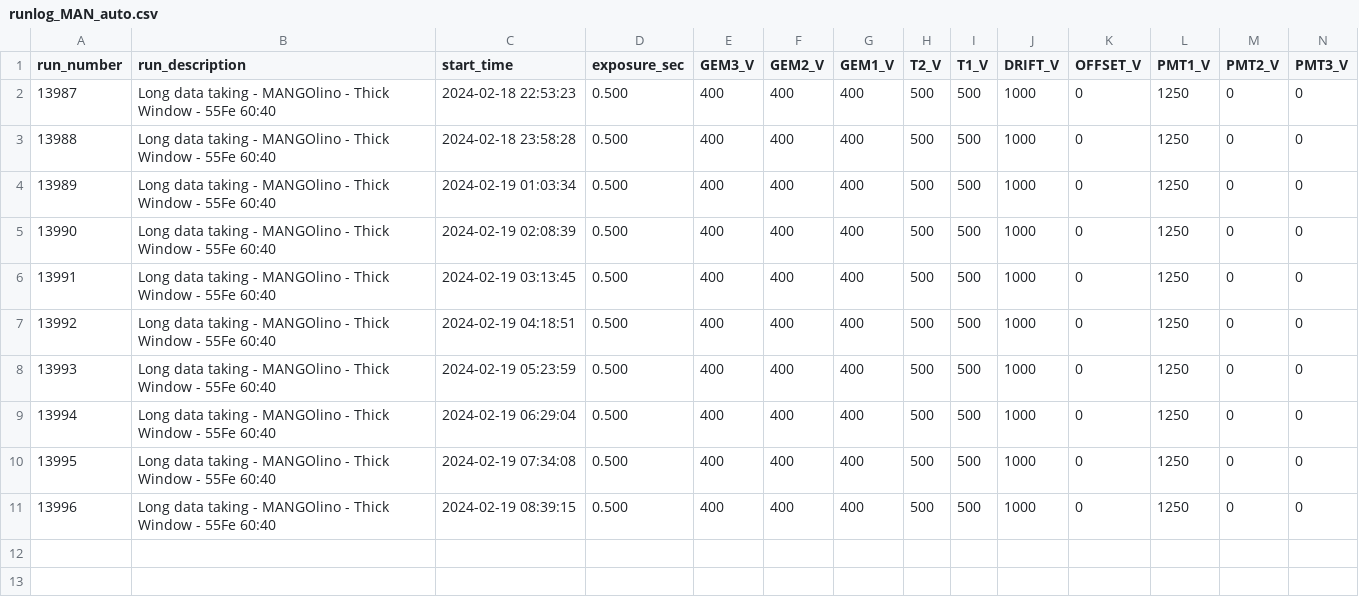
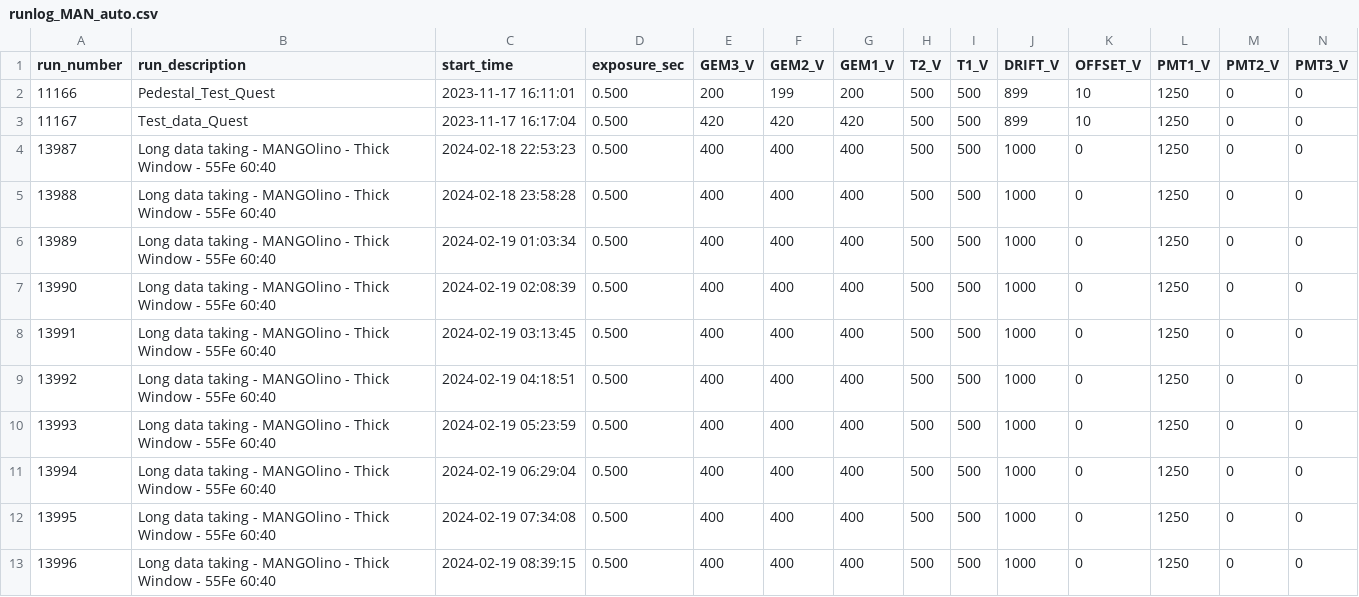
Before and after one commit to pietro14/reconstruction, a CSV file: pedestals/runlog_MAN_auto.csv, drawn as a sheet; only a part is shown; rows hold the shown columns only; the diff names each change by its address in the sheet, - before the commit and + after, or states it on an @@ line.

```diff
--- a/pedestals/runlog_MAN_auto.csv
+++ b/pedestals/runlog_MAN_auto.csv
+row 2: 11166 | Pedestal_Test_Quest | 2023-11-17 16:11:01 | 0.500 | 200 | 199 | 200 | 500 | 500 | 899 | 10 | 1250 | 0 | 0
+row 3: 11167 | Test_data_Quest | 2023-11-17 16:17:04 | 0.500 | 420 | 420 | 420 | 500 | 500 | 899 | 10 | 1250 | 0 | 0
```
Also changed, not shown: 1 other file.
